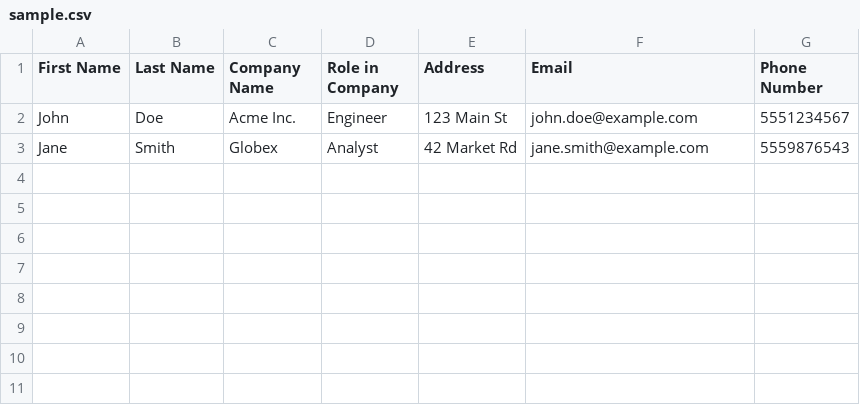
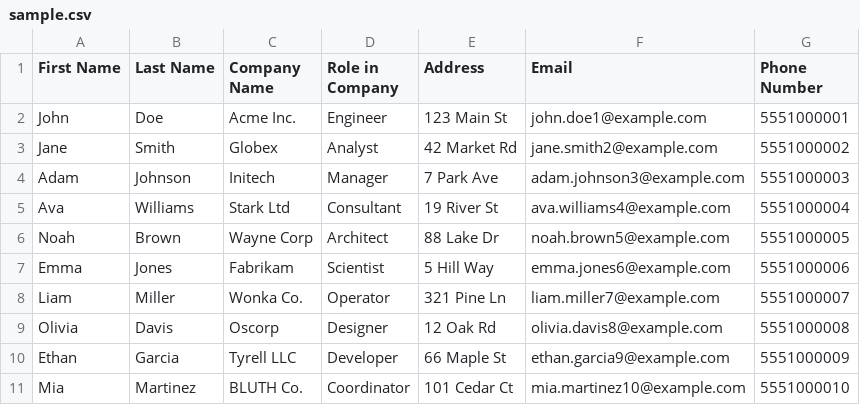
Before and after one commit to jn-ww/rpa_challenge, a CSV file: data/sample.csv, drawn as a sheet.

Commit message:
ci: expand sample.csv to 10 rows so CI runs all rounds and captures banner

```diff
--- a/data/sample.csv
+++ b/data/sample.csv
@@ -1,3 +1,11 @@
 First Name,Last Name,Company Name,Role in Company,Address,Email,Phone Number
-John,Doe,Acme Inc.,Engineer,123 Main St,john.doe@example.com,5551234567
-Jane,Smith,Globex,Analyst,42 Market Rd,jane.smith@example.com,5559876543
+John,Doe,Acme Inc.,Engineer,123 Main St,john.doe1@example.com,5551000001
+Jane,Smith,Globex,Analyst,42 Market Rd,jane.smith2@example.com,5551000002
+Adam,Johnson,Initech,Manager,7 Park Ave,adam.johnson3@example.com,5551000003
+Ava,Williams,Stark Ltd,Consultant,19 River St,ava.williams4@example.com,5551000004
+Noah,Brown,Wayne Corp,Architect,88 Lake Dr,noah.brown5@example.com,5551000005
+Emma,Jones,Fabrikam,Scientist,5 Hill Way,emma.jones6@example.com,5551000006
+Liam,Miller,Wonka Co.,Operator,321 Pine Ln,liam.miller7@example.com,5551000007
+Olivia,Davis,Oscorp,Designer,12 Oak Rd,olivia.davis8@example.com,5551000008
+Ethan,Garcia,Tyrell LLC,Developer,66 Maple St,ethan.garcia9@example.com,5551000009
+Mia,Martinez,BLUTH Co.,Coordinator,101 Cedar Ct,mia.martinez10@example.com,5551000010
```
